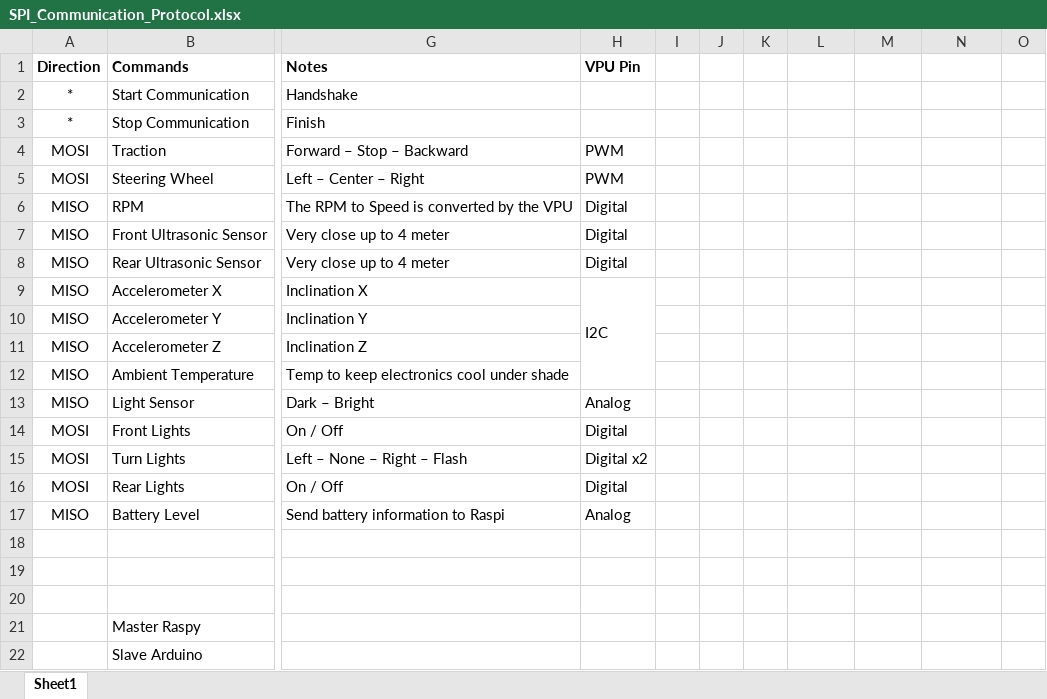
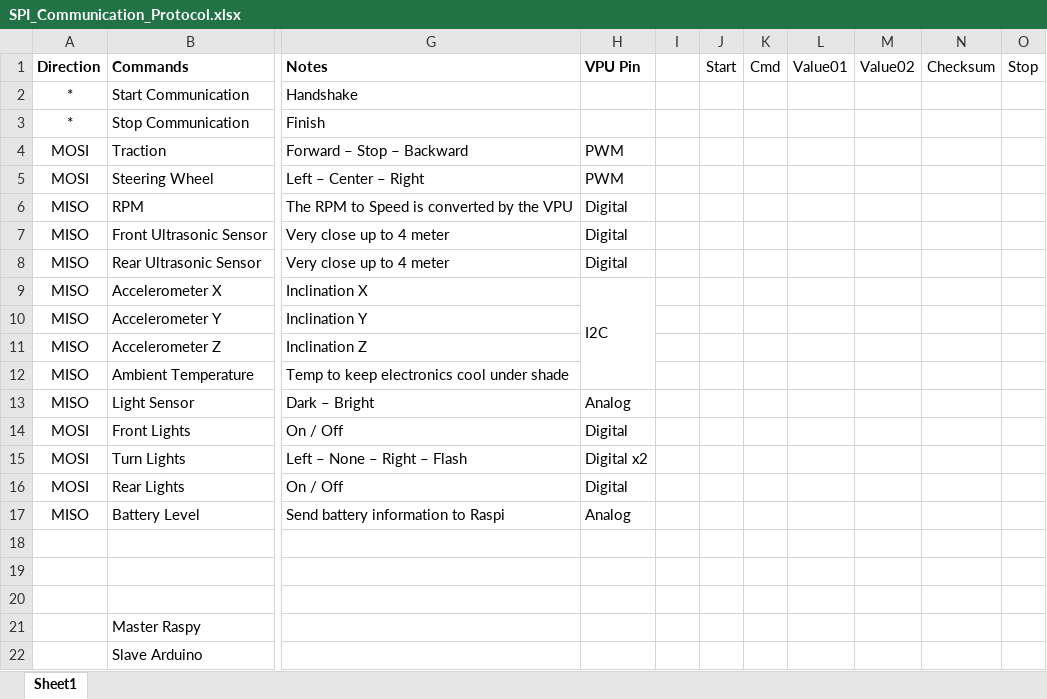
Before and after one commit to dvelazquez/SelfDrivingCar, an Excel workbook: SPI_Communication_Protocol.xlsx, sheet Sheet1, drawn as a sheet; only a part is shown, gaps mark what is left out; values as stored, in another font and other column widths than the file's, no borders; the diff names each change by its address in the sheet, - before the commit and + after, or states it on an @@ line.

Commit message:
Upload again

```diff
--- a/SPI_Communication_Protocol.xlsx (sheet Sheet1)
+++ b/SPI_Communication_Protocol.xlsx (sheet Sheet1)
-J1: (empty)
+J1: Start
-K1: (empty)
+K1: Cmd
-L1: (empty)
+L1: Value01
-M1: (empty)
+M1: Value02
-N1: (empty)
+N1: Checksum
-O1: (empty)
+O1: Stop
```
